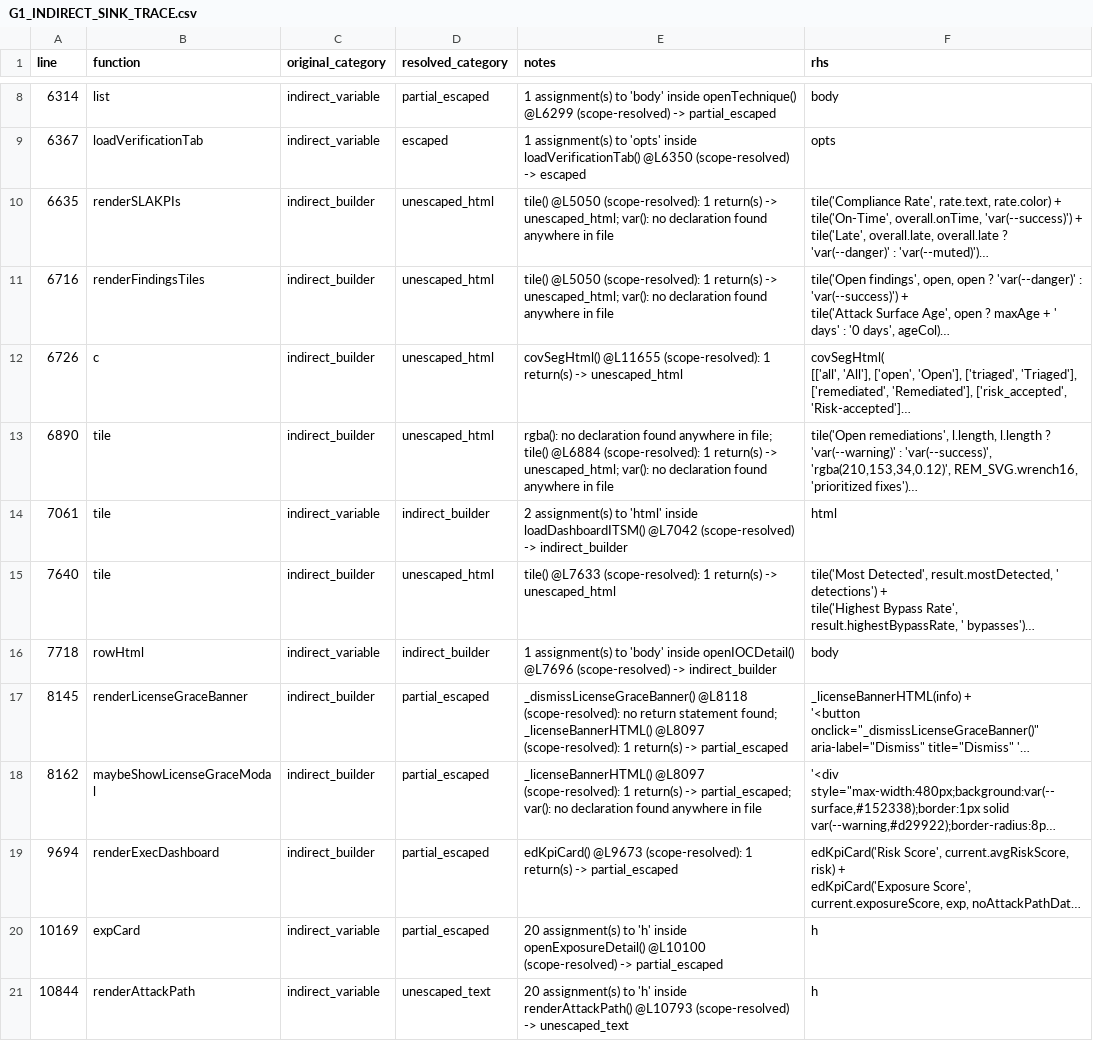
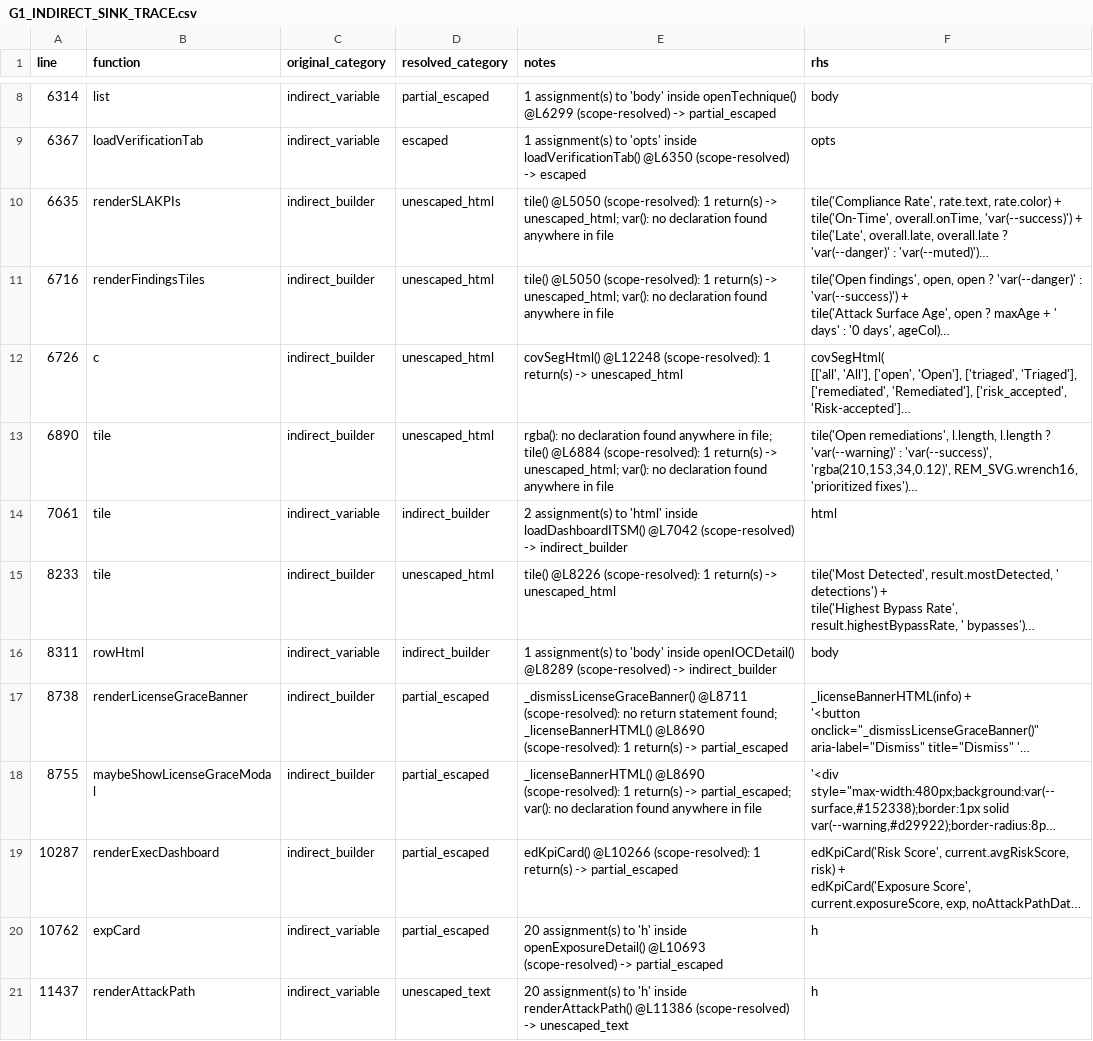
Before and after one commit to mhsse213es/BAS, a CSV file: Assessment/G1_INDIRECT_SINK_TRACE.csv, drawn as a sheet; only a part is shown, gaps mark what is left out; long unchanged cells end in …; the diff covers the shown part only; the diff names each change by its address in the sheet, - before the commit and + after, or states it on an @@ line.

```diff
--- a/Assessment/G1_INDIRECT_SINK_TRACE.csv
+++ b/Assessment/G1_INDIRECT_SINK_TRACE.csv
-E12 (notes): covSegHtml() @L11655 (scope-resolved): 1…
+E12 (notes): covSegHtml() @L12248 (scope-resolved): 1…
-A15 (line): 7640
+A15 (line): 8233
-E15 (notes): tile() @L7633 (scope-resolved): 1…
+E15 (notes): tile() @L8226 (scope-resolved): 1…
-A16 (line): 7718
+A16 (line): 8311
-E16 (notes): …inside openIOCDetail() @L7696 (scope-resolved) ->…
+E16 (notes): …inside openIOCDetail() @L8289 (scope-resolved) ->…
-A17 (line): 8145
+A17 (line): 8738
-E17 (notes): _dismissLicenseGraceBanner() @L8118 (scope-resolved): no return statement found; _licenseBannerHTML() @L8097 (scope-resolved): 1…
+E17 (notes): _dismissLicenseGraceBanner() @L8711 (scope-resolved): no return statement found; _licenseBannerHTML() @L8690 (scope-resolved): 1…
-A18 (line): 8162
+A18 (line): 8755
-E18 (notes): _licenseBannerHTML() @L8097 (scope-resolved): 1…
+E18 (notes): _licenseBannerHTML() @L8690 (scope-resolved): 1…
-A19 (line): 9694
+A19 (line): 10287
-E19 (notes): edKpiCard() @L9673 (scope-resolved): 1…
+E19 (notes): edKpiCard() @L10266 (scope-resolved): 1…
-A20 (line): 10169
+A20 (line): 10762
-E20 (notes): …inside openExposureDetail() @L10100 (scope-resolved) ->…
+E20 (notes): …inside openExposureDetail() @L10693 (scope-resolved) ->…
-A21 (line): 10844
+A21 (line): 11437
-E21 (notes): …inside renderAttackPath() @L10793 (scope-resolved) ->…
+E21 (notes): …inside renderAttackPath() @L11386 (scope-resolved) ->…
```
Also changed, not shown: 69 edited cells elsewhere in this file, Assessment/G1_FINAL_CLASSIFICATION.csv, Assessment/G1_INNERHTML_SINK_INVENTORY.csv, 10 other files.
